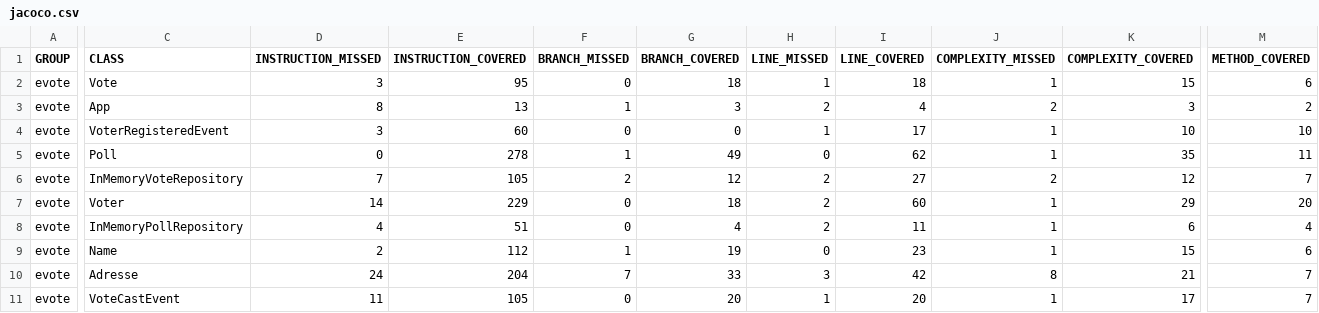
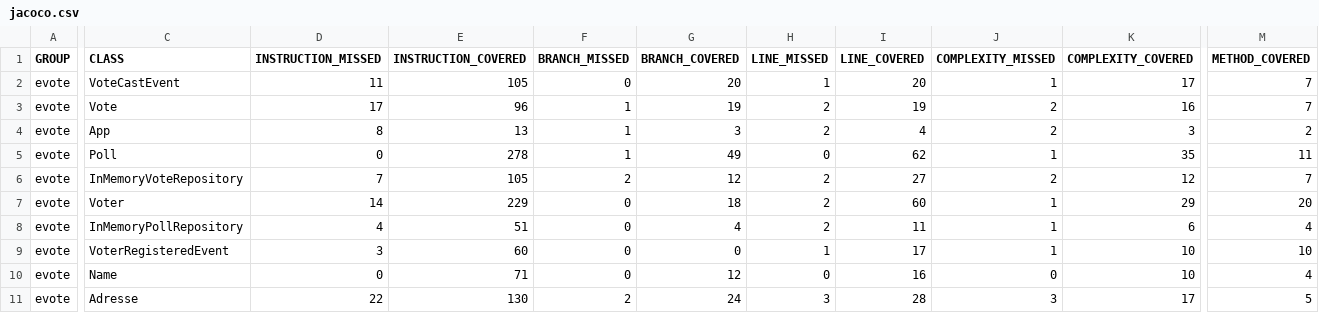
Before and after one commit to MSE25Team1/eVote, a CSV file: jacoco/jacoco.csv, drawn as a sheet; only a part is shown, gaps mark what is left out; removed rows and columns are numbered as before the commit, all else as after; rows hold the shown columns only; the diff names each change by its address in the sheet, - before the commit and + after, or states it on an @@ line.

```diff
--- a/jacoco/jacoco.csv
+++ b/jacoco/jacoco.csv
+row 2: evote | VoteCastEvent | 11 | 105 | 0 | 20 | 1 | 20 | 1 | 17 | 7
-D3 (INSTRUCTION_MISSED): 3
+D3 (INSTRUCTION_MISSED): 17
-E3 (INSTRUCTION_COVERED): 95
+E3 (INSTRUCTION_COVERED): 96
-F3 (BRANCH_MISSED): 0
+F3 (BRANCH_MISSED): 1
-G3 (BRANCH_COVERED): 18
+G3 (BRANCH_COVERED): 19
-H3 (LINE_MISSED): 1
+H3 (LINE_MISSED): 2
-I3 (LINE_COVERED): 18
+I3 (LINE_COVERED): 19
-J3 (COMPLEXITY_MISSED): 1
+J3 (COMPLEXITY_MISSED): 2
-K3 (COMPLEXITY_COVERED): 15
+K3 (COMPLEXITY_COVERED): 16
-M3 (METHOD_COVERED): 6
+M3 (METHOD_COVERED): 7
-row 4: evote | VoterRegisteredEvent | 3 | 60 | 0 | 0 | 1 | 17 | 1 | 10 | 10
+row 9: evote | VoterRegisteredEvent | 3 | 60 | 0 | 0 | 1 | 17 | 1 | 10 | 10
-D10 (INSTRUCTION_MISSED): 2
+D10 (INSTRUCTION_MISSED): 0
-E10 (INSTRUCTION_COVERED): 112
+E10 (INSTRUCTION_COVERED): 71
-F10 (BRANCH_MISSED): 1
+F10 (BRANCH_MISSED): 0
-G10 (BRANCH_COVERED): 19
+G10 (BRANCH_COVERED): 12
-I10 (LINE_COVERED): 23
+I10 (LINE_COVERED): 16
-J10 (COMPLEXITY_MISSED): 1
+J10 (COMPLEXITY_MISSED): 0
-K10 (COMPLEXITY_COVERED): 15
+K10 (COMPLEXITY_COVERED): 10
-M10 (METHOD_COVERED): 6
+M10 (METHOD_COVERED): 4
-D11 (INSTRUCTION_MISSED): 24
+D11 (INSTRUCTION_MISSED): 22
-E11 (INSTRUCTION_COVERED): 204
+E11 (INSTRUCTION_COVERED): 130
-F11 (BRANCH_MISSED): 7
+F11 (BRANCH_MISSED): 2
-G11 (BRANCH_COVERED): 33
+G11 (BRANCH_COVERED): 24
-I11 (LINE_COVERED): 42
+I11 (LINE_COVERED): 28
-J11 (COMPLEXITY_MISSED): 8
+J11 (COMPLEXITY_MISSED): 3
-K11 (COMPLEXITY_COVERED): 21
+K11 (COMPLEXITY_COVERED): 17
-M11 (METHOD_COVERED): 7
+M11 (METHOD_COVERED): 5
-row 11: evote | VoteCastEvent | 11 | 105 | 0 | 20 | 1 | 20 | 1 | 17 | 7
```
Also changed, not shown: 33 other files.
